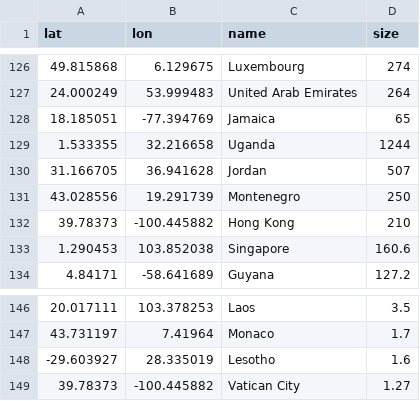
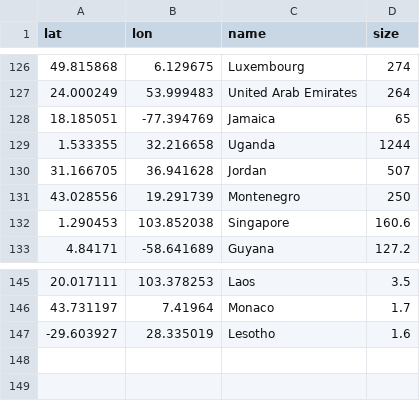
Before and after one commit to rxhl/Indian_Railways, a CSV file: data/world-countries.csv, drawn as a sheet; only a part is shown, gaps mark what is left out; the diff names each change by its address in the sheet, - before the commit and + after, or states it on an @@ line.

```diff
--- a/data/world-countries.csv
+++ b/data/world-countries.csv
-row 132: 39.78373 | -100.445882 | Hong Kong | 210
-row 149: 39.78373 | -100.445882 | Vatican City | 1.27
```
Also changed, not shown: 1 other file.
